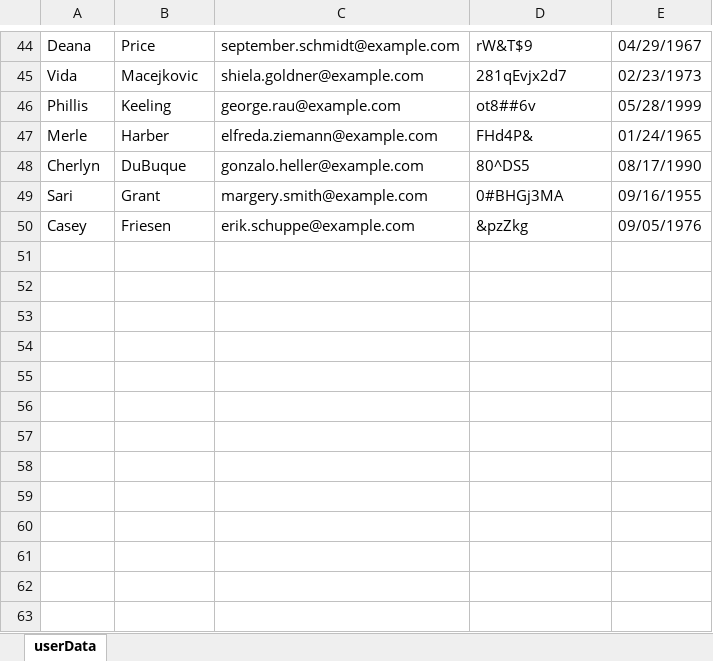
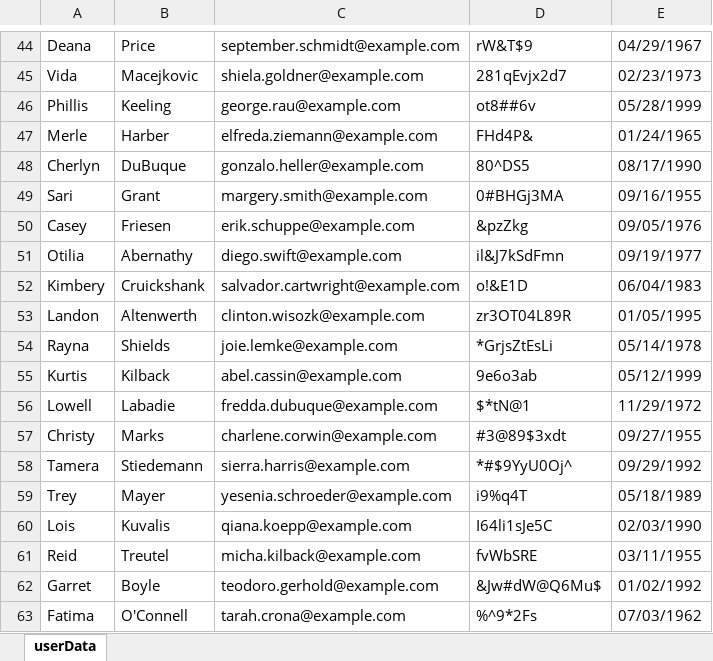
Before and after one commit to TimB0/disney-selenium-java, an Excel workbook: TestData.xlsx, sheet userData, drawn as a sheet; only a part is shown, gaps mark what is left out; values as stored, in another font and other column widths than the file's, no borders; the diff names each change by its address in the sheet, - before the commit and + after, or states it on an @@ line.

Commit message:
completed SignUpTests

```diff
--- a/TestData.xlsx (sheet userData)
+++ b/TestData.xlsx (sheet userData)
+row 51: Otilia | Abernathy | diego.swift@example.com | il&J7kSdFmn | 09/19/1977
+row 52: Kimbery | Cruickshank | salvador.cartwright@example.com | o!&E1D | 06/04/1983
+row 53: Landon | Altenwerth | clinton.wisozk@example.com | zr3OT04L89R | 01/05/1995
+row 54: Rayna | Shields | joie.lemke@example.com | *GrjsZtEsLi | 05/14/1978
+row 55: Kurtis | Kilback | abel.cassin@example.com | 9e6o3ab | 05/12/1999
+row 56: Lowell | Labadie | fredda.dubuque@example.com | $*tN@1 | 11/29/1972
+row 57: Christy | Marks | charlene.corwin@example.com | #3@89$3xdt | 09/27/1955
+row 58: Tamera | Stiedemann | sierra.harris@example.com | *#$9YyU0Oj^ | 09/29/1992
+row 59: Trey | Mayer | yesenia.schroeder@example.com | i9%q4T | 05/18/1989
+row 60: Lois | Kuvalis | qiana.koepp@example.com | I64li1sJe5C | 02/03/1990
+row 61: Reid | Treutel | micha.kilback@example.com | fvWbSRE | 03/11/1955
+row 62: Garret | Boyle | teodoro.gerhold@example.com | &Jw#dW@Q6Mu$ | 01/02/1992
+row 63: Fatima | O'Connell | tarah.crona@example.com | %^9*2Fs | 07/03/1962
```
Also changed, not shown: 3 other files.
